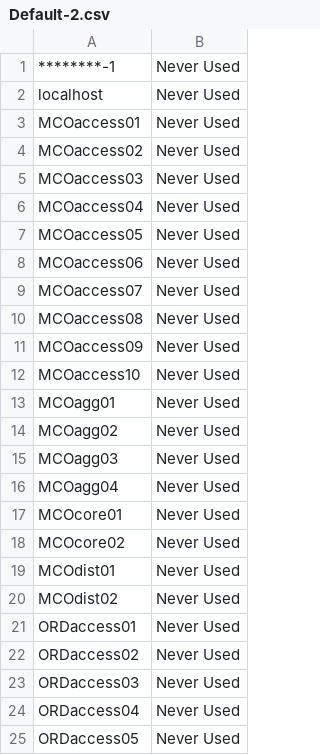
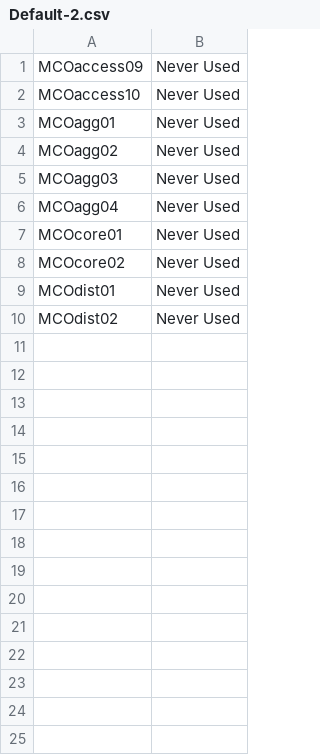
Before and after one commit to termlen0/tower-inactive-hosts, a CSV file: reports/fragments/Default-2.csv, drawn as a sheet; the diff names each change by its address in the sheet, - before the commit and + after, or states it on an @@ line.

```diff
--- a/reports/fragments/Default-2.csv
+++ b/reports/fragments/Default-2.csv
-row 1: ********-1 | Never Used
-row 2: localhost | Never Used
-row 3: MCOaccess01 | Never Used
-row 4: MCOaccess02 | Never Used
-row 5: MCOaccess03 | Never Used
-row 6: MCOaccess04 | Never Used
-row 7: MCOaccess05 | Never Used
-row 8: MCOaccess06 | Never Used
-row 9: MCOaccess07 | Never Used
-row 10: MCOaccess08 | Never Used
-row 21: ORDaccess01 | Never Used
-row 22: ORDaccess02 | Never Used
-row 23: ORDaccess03 | Never Used
-row 24: ORDaccess04 | Never Used
-row 25: ORDaccess05 | Never Used
```
Also changed, not shown: reports/Default.csv, reports/fragments/Default-1.csv, 2 other files.
